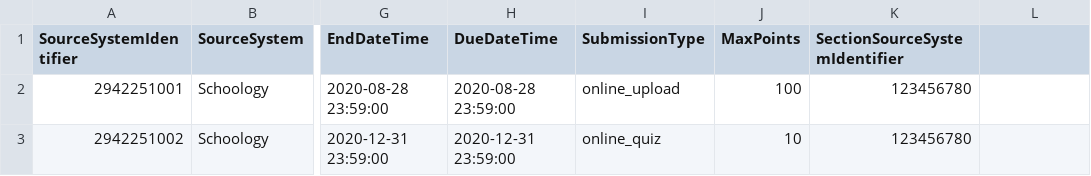
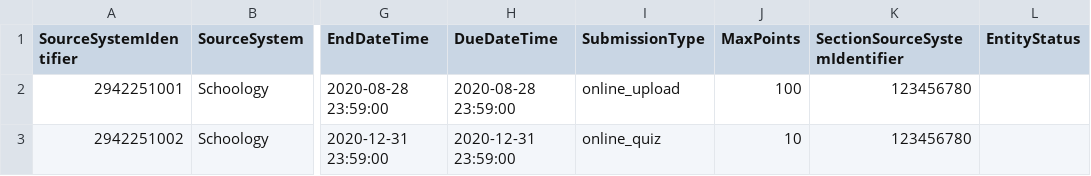
Before and after one commit to Ed-Fi-Exchange-OSS/LMS-Toolkit, a CSV file: docs/sample-out/section=123456780/assignments/2020-09-17-15-04-23.csv, drawn as a sheet; only a part is shown, gaps mark what is left out; the diff names each change by its address in the sheet, - before the commit and + after, or states it on an @@ line.

```diff
--- a/docs/sample-out/section=123456780/assignments/2020-09-17-15-04-23.csv
+++ b/docs/sample-out/section=123456780/assignments/2020-09-17-15-04-23.csv
-L1: (empty)
+L1: EntityStatus
```
Also changed, not shown: docs/sample-out/section=123456789/enrollments/2020-09-18-15-04-24.csv, docs/sample-out/sections/2020-09-17-15-04-23.csv, 1 other file.
